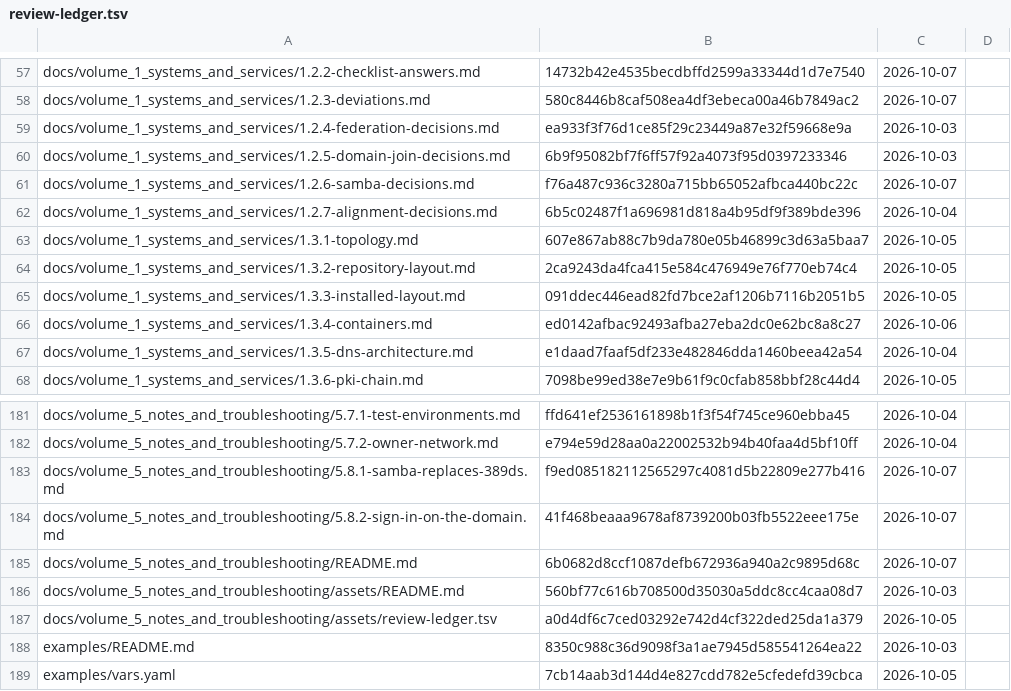
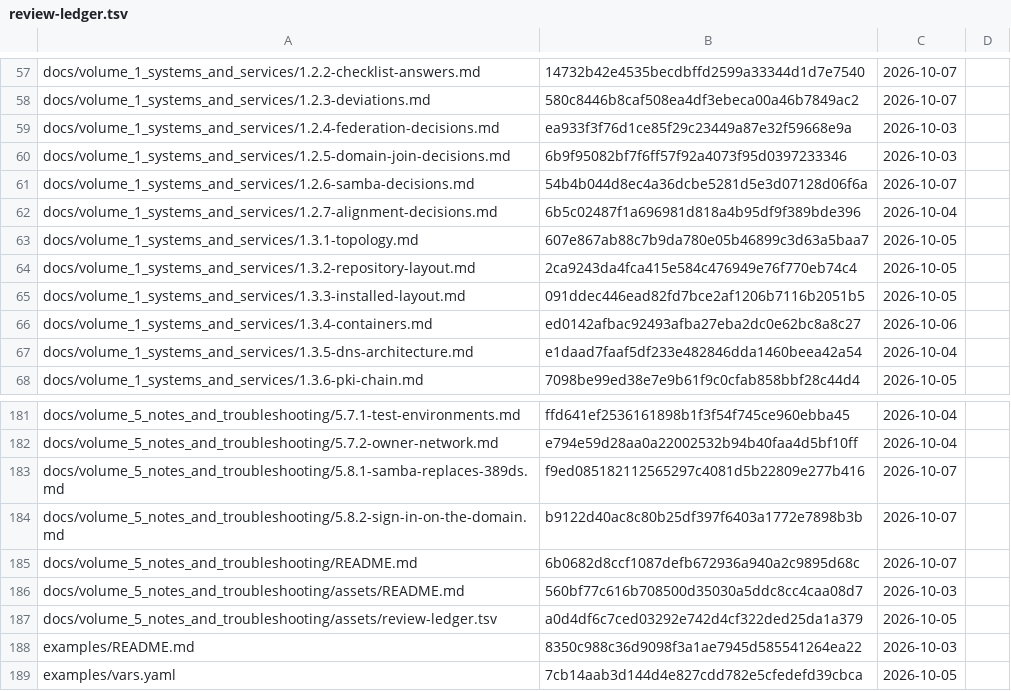
Before and after one commit to archdukejim/open-fabric, a TSV file: docs/volume_5_notes_and_troubleshooting/assets/review-ledger.tsv, drawn as a sheet; only a part is shown, gaps mark what is left out.

```diff
--- a/docs/volume_5_notes_and_troubleshooting/assets/review-ledger.tsv
+++ b/docs/volume_5_notes_and_troubleshooting/assets/review-ledger.tsv
@@ -60,3 +60,3 @@ docs/volume_1_systems_and_services/1.2.4-federation-decisions.md	ea933f3f76d1ce8
 docs/volume_1_systems_and_services/1.2.5-domain-join-decisions.md	6b9f95082bf7f6ff57f92a4073f95d0397233346	2026-10-03	
-docs/volume_1_systems_and_services/1.2.6-samba-decisions.md	f76a487c936c3280a715bb65052afbca440bc22c	2026-10-07	
+docs/volume_1_systems_and_services/1.2.6-samba-decisions.md	54b4b044d8ec4a36dcbe5281d5e3d07128d06f6a	2026-10-07	
 docs/volume_1_systems_and_services/1.2.7-alignment-decisions.md	6b5c02487f1a696981d818a4b95df9f389bde396	2026-10-04	
@@ -183,3 +183,3 @@ docs/volume_5_notes_and_troubleshooting/5.7.2-owner-network.md	e794e59d28aa0a220
 docs/volume_5_notes_and_troubleshooting/5.8.1-samba-replaces-389ds.md	f9ed085182112565297c4081d5b22809e277b416	2026-10-07	
-docs/volume_5_notes_and_troubleshooting/5.8.2-sign-in-on-the-domain.md	41f468beaaa9678af8739200b03fb5522eee175e	2026-10-07	
+docs/volume_5_notes_and_troubleshooting/5.8.2-sign-in-on-the-domain.md	b9122d40ac8c80b25df397f6403a1772e7898b3b	2026-10-07	
 docs/volume_5_notes_and_troubleshooting/README.md	6b0682d8ccf1087defb672936a940a2c9895d68c	2026-10-07	
```
Also changed, not shown: 2 other files.
